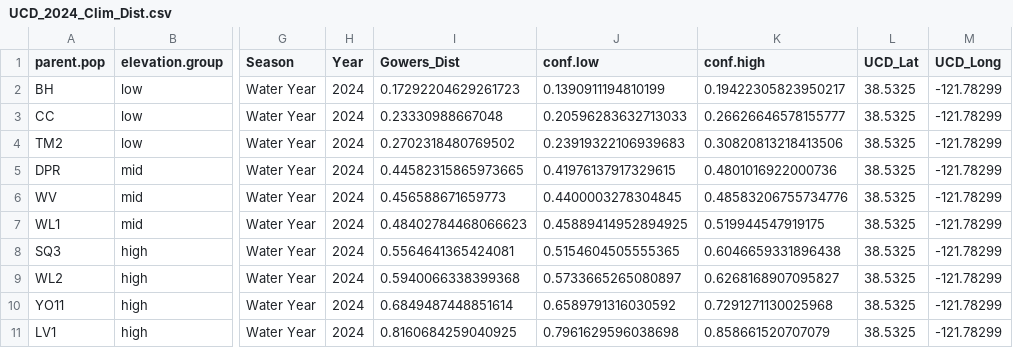
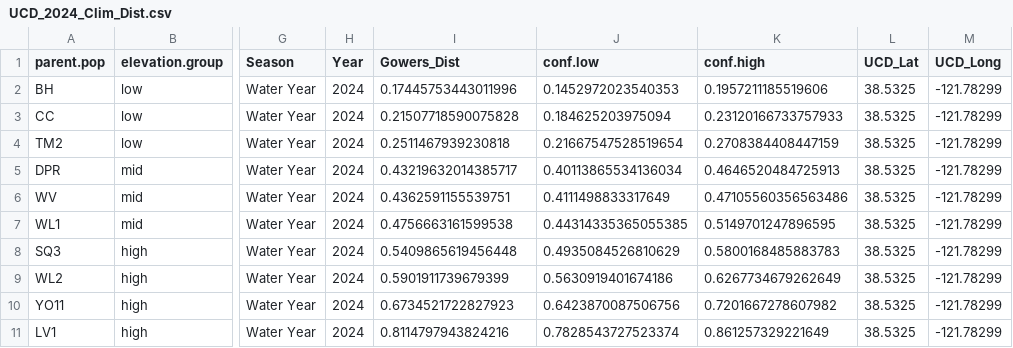
Before and after one commit to IntBio-UCD/crosses_common-gardens, a CSV file: output/Climate/UCD_2024_Clim_Dist.csv, drawn as a sheet; only a part is shown, gaps mark what is left out; the diff covers the shown part only; the diff names each change by its address in the sheet, - before the commit and + after, or states it on an @@ line.

Commit message:
Added new climate data (traditional water year months and 2025 added).

```diff
--- a/output/Climate/UCD_2024_Clim_Dist.csv
+++ b/output/Climate/UCD_2024_Clim_Dist.csv
-I2 (Gowers_Dist): 0.17292204629261723
+I2 (Gowers_Dist): 0.17445753443011996
-J2 (conf.low): 0.1390911194810199
+J2 (conf.low): 0.1452972023540353
-K2 (conf.high): 0.19422305823950217
+K2 (conf.high): 0.1957211185519606
-I3 (Gowers_Dist): 0.23330988667048
+I3 (Gowers_Dist): 0.21507718590075828
-J3 (conf.low): 0.20596283632713033
+J3 (conf.low): 0.184625203975094
-K3 (conf.high): 0.26626646578155777
+K3 (conf.high): 0.23120166733757933
-I4 (Gowers_Dist): 0.2702318480769502
+I4 (Gowers_Dist): 0.2511467939230818
-J4 (conf.low): 0.23919322106939683
+J4 (conf.low): 0.21667547528519654
-K4 (conf.high): 0.30820813218413506
+K4 (conf.high): 0.2708384408447159
-I5 (Gowers_Dist): 0.44582315865973665
+I5 (Gowers_Dist): 0.43219632014385717
-J5 (conf.low): 0.41976137917329615
+J5 (conf.low): 0.40113865534136034
-K5 (conf.high): 0.4801016922000736
+K5 (conf.high): 0.4646520484725913
-I6 (Gowers_Dist): 0.456588671659773
+I6 (Gowers_Dist): 0.4362591155539751
-J6 (conf.low): 0.4400003278304845
+J6 (conf.low): 0.4111498833317649
-K6 (conf.high): 0.48583206755734776
+K6 (conf.high): 0.47105560356563486
-I7 (Gowers_Dist): 0.48402784468066623
+I7 (Gowers_Dist): 0.4756663161599538
-J7 (conf.low): 0.45889414952894925
+J7 (conf.low): 0.44314335365055385
-K7 (conf.high): 0.519944547919175
+K7 (conf.high): 0.5149701247896595
-I8 (Gowers_Dist): 0.5564641365424081
+I8 (Gowers_Dist): 0.5409865619456448
-J8 (conf.low): 0.5154604505555365
+J8 (conf.low): 0.4935084526810629
-K8 (conf.high): 0.6046659331896438
+K8 (conf.high): 0.5800168485883783
-I9 (Gowers_Dist): 0.5940066338399368
+I9 (Gowers_Dist): 0.5901911739679399
-J9 (conf.low): 0.5733665265080897
+J9 (conf.low): 0.5630919401674186
-K9 (conf.high): 0.6268168907095827
+K9 (conf.high): 0.6267734679262649
-I10 (Gowers_Dist): 0.6849487448851614
+I10 (Gowers_Dist): 0.6734521722827923
-J10 (conf.low): 0.6589791316030592
+J10 (conf.low): 0.6423870087506756
-K10 (conf.high): 0.7291271130025968
+K10 (conf.high): 0.7201667278607982
-I11 (Gowers_Dist): 0.8160684259040925
+I11 (Gowers_Dist): 0.8114797943824216
-J11 (conf.low): 0.7961629596038698
+J11 (conf.low): 0.7828543727523374
-K11 (conf.high): 0.858661520707079
+K11 (conf.high): 0.861257329221649
```
Also changed, not shown: 30 edited cells elsewhere in this file, output/Climate/WL2_2024_Clim_Dist.csv, 6 other files.
